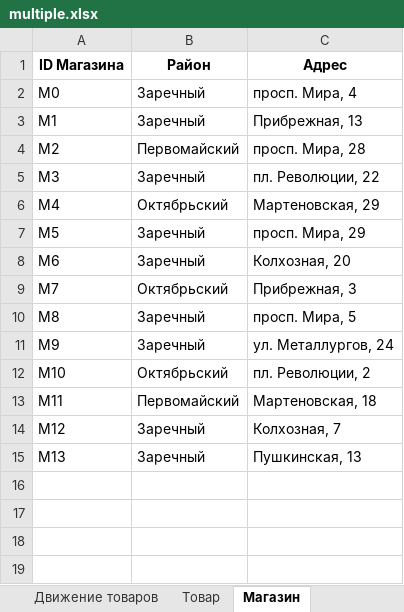
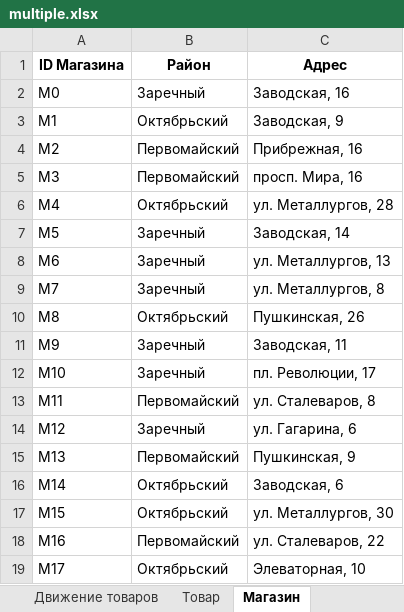
Before and after one commit to YaroslavDrozdovskiy/EGEpy, an Excel workbook: EGE/Gen/EGE2022/multiple.xlsx, sheet Магазин, drawn as a sheet; values as stored, in another font and other column widths than the file's, no borders; the diff names each change by its address in the sheet, - before the commit and + after, or states it on an @@ line.

```diff
--- a/EGE/Gen/EGE2022/multiple.xlsx (sheet Магазин)
+++ b/EGE/Gen/EGE2022/multiple.xlsx (sheet Магазин)
-C2 (Адрес): просп. Мира, 4
+C2 (Адрес): Заводская, 16
-B3 (Район): Заречный
+B3 (Район): Октябрьский
-C3 (Адрес): Прибрежная, 13
+C3 (Адрес): Заводская, 9
-C4 (Адрес): просп. Мира, 28
+C4 (Адрес): Прибрежная, 16
-B5 (Район): Заречный
+B5 (Район): Первомайский
-C5 (Адрес): пл. Революции, 22
+C5 (Адрес): просп. Мира, 16
-C6 (Адрес): Мартеновская, 29
+C6 (Адрес): ул. Металлургов, 28
-C7 (Адрес): просп. Мира, 29
+C7 (Адрес): Заводская, 14
-C8 (Адрес): Колхозная, 20
+C8 (Адрес): ул. Металлургов, 13
-B9 (Район): Октябрьский
+B9 (Район): Заречный
-C9 (Адрес): Прибрежная, 3
+C9 (Адрес): ул. Металлургов, 8
-B10 (Район): Заречный
+B10 (Район): Октябрьский
-C10 (Адрес): просп. Мира, 5
+C10 (Адрес): Пушкинская, 26
-C11 (Адрес): ул. Металлургов, 24
+C11 (Адрес): Заводская, 11
-B12 (Район): Октябрьский
+B12 (Район): Заречный
-C12 (Адрес): пл. Революции, 2
+C12 (Адрес): пл. Революции, 17
-C13 (Адрес): Мартеновская, 18
+C13 (Адрес): ул. Сталеваров, 8
-C14 (Адрес): Колхозная, 7
+C14 (Адрес): ул. Гагарина, 6
-B15 (Район): Заречный
+B15 (Район): Первомайский
-C15 (Адрес): Пушкинская, 13
+C15 (Адрес): Пушкинская, 9
+row 16: M14 | Октябрьский | Заводская, 6
+row 17: M15 | Октябрьский | ул. Металлургов, 30
+row 18: M16 | Первомайский | ул. Сталеваров, 22
+row 19: M17 | Октябрьский | Элеваторная, 10
```
Also changed, not shown: sheet Движение товаров, sheet Товар, 3 other files.
